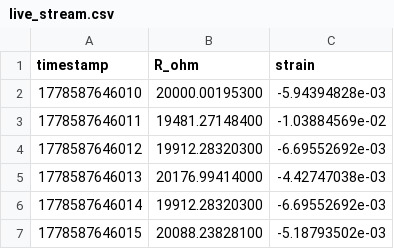
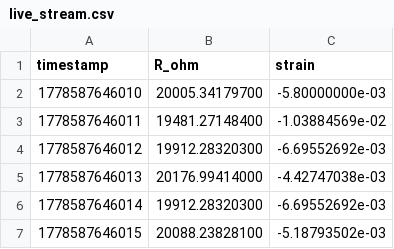
Before and after one commit to reletz/Airbus-FYI2026, a CSV file: data/live_stream.csv, drawn as a sheet; only a part is shown; the diff covers the shown part only.

```diff
--- a/data/live_stream.csv
+++ b/data/live_stream.csv
@@ -1,3 +1,3 @@
 timestamp,R_ohm,strain
-1778587646010,20000.00195300,-5.94394828e-03
+1778587646010,20005.34179700,-5.80000000e-03
 1778587646011,19481.27148400,-1.03884569e-02
```
Also changed, not shown: 29 added rows and 50 edited cells elsewhere in this file.
